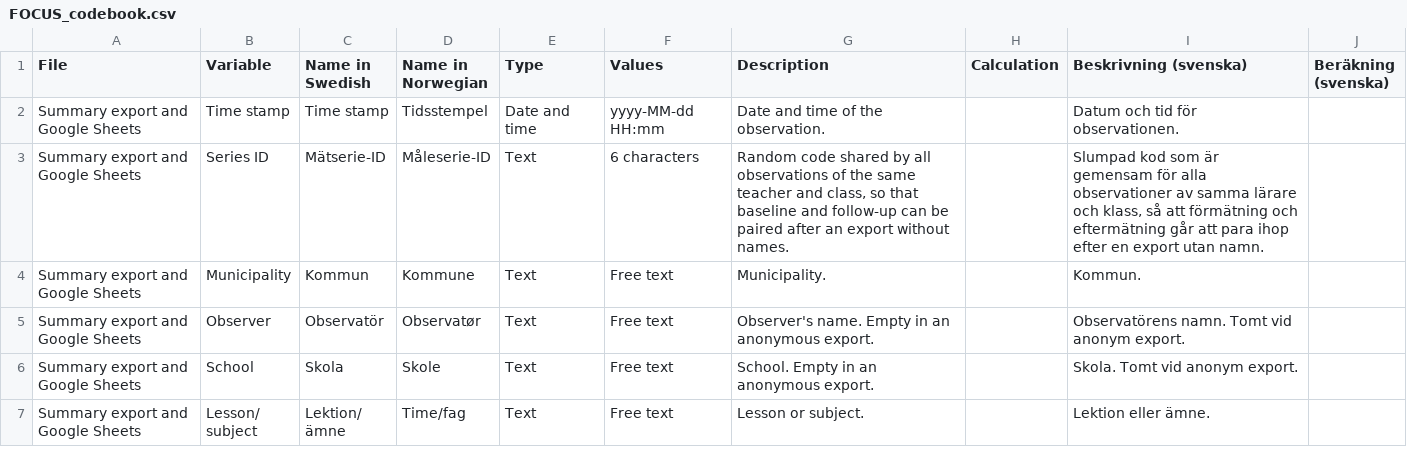
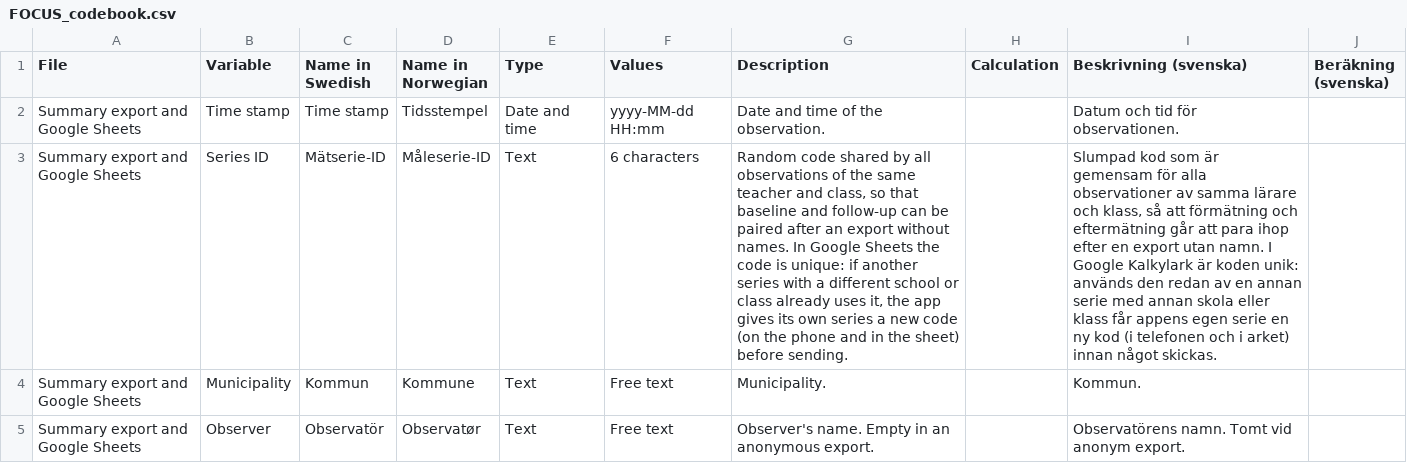
Before and after one commit to gustavnilssonian/focus-website, a CSV file: docs/files/FOCUS_codebook.csv, drawn as a sheet; only a part is shown; the shorter side is filled out with more unchanged rows; the diff names each change by its address in the sheet, - before the commit and + after, or states it on an @@ line.

```diff
--- a/docs/files/FOCUS_codebook.csv
+++ b/docs/files/FOCUS_codebook.csv
-G3 (Description): …without names.
+G3 (Description): …without names. In Google Sheets the code is unique: if another series with a different school or class already uses it, the app gives its own series a new code (on the phone and in the sheet) before sending.
-I3 (Beskrivning (svenska)): …utan namn.
+I3 (Beskrivning (svenska)): …utan namn. I Google Kalkylark är koden unik: används den redan av en annan serie med annan skola eller klass får appens egen serie en ny kod (i telefonen och i arket) innan något skickas.
```
Also changed, not shown: files/FOCUS_codebook.csv.
